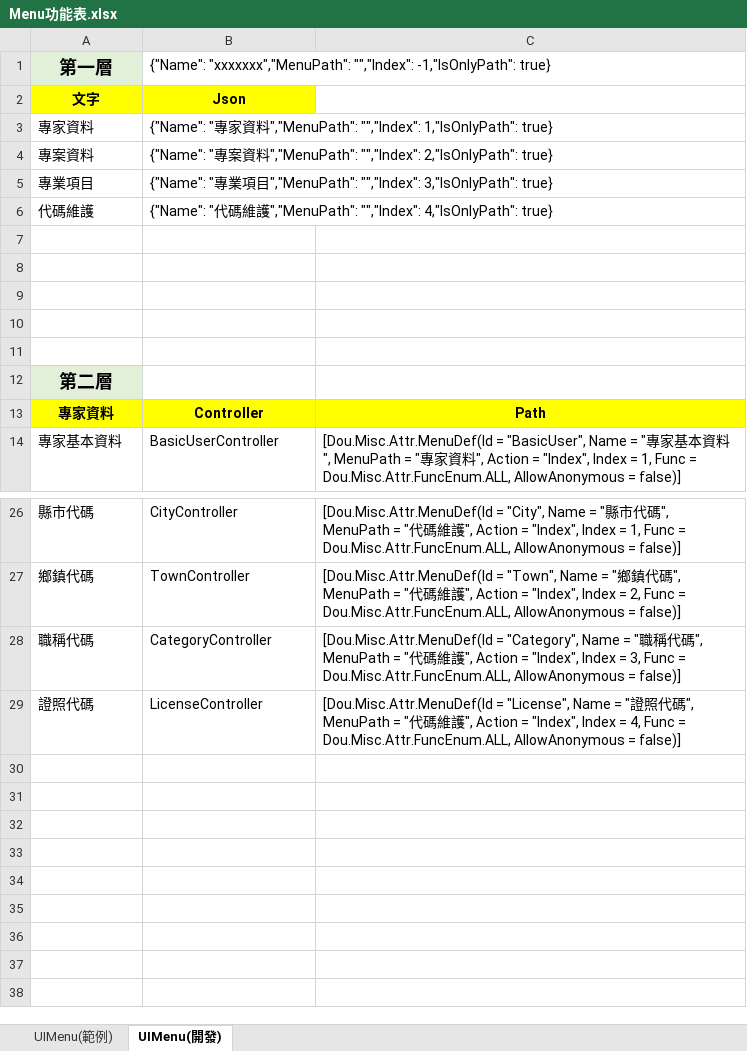
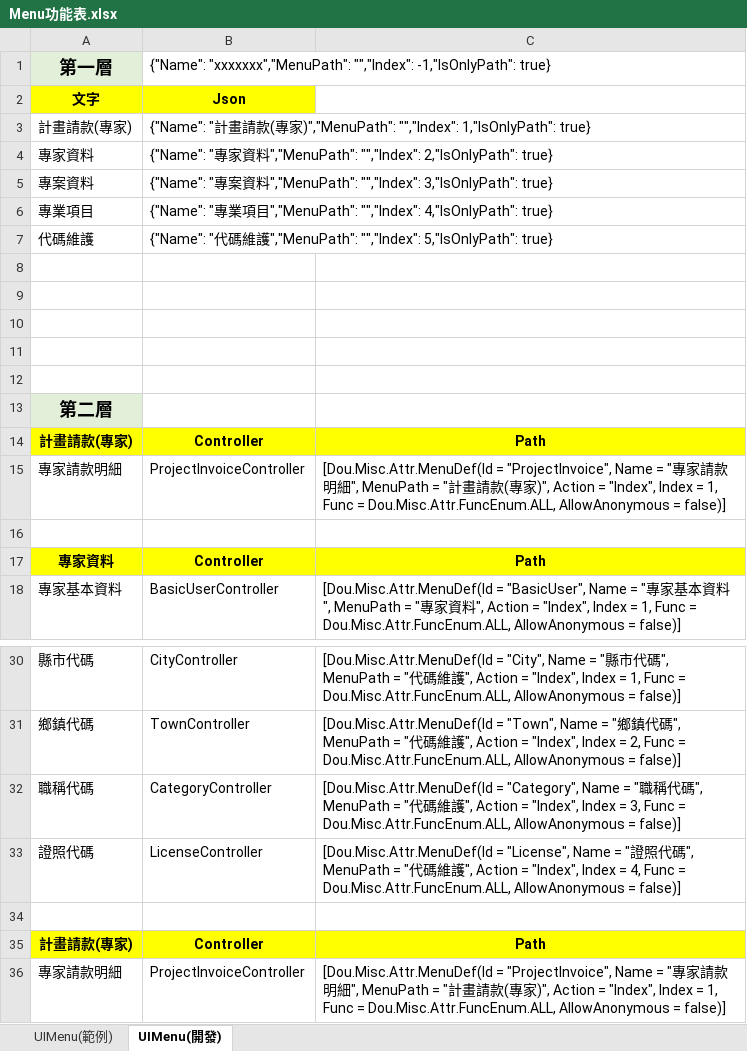
Before and after one commit to ITFtis/Esdms, an Excel workbook: Docs/Menu功能表.xlsx, sheet UIMenu(開發), drawn as a sheet; only a part is shown, gaps mark what is left out; values as stored, in another font and other column widths than the file's, no borders; addresses are those after the commit; the diff names each change by its address in the sheet, - before the commit and + after, or states it on an @@ line.

Commit message:
專案費用科目代碼 s1 計畫請款

```diff
--- a/Docs/Menu功能表.xlsx (sheet UIMenu(開發))
+++ b/Docs/Menu功能表.xlsx (sheet UIMenu(開發))
+row 3: 計畫請款(專家) | {"Name": "計畫請款(專家)","MenuPath": "","Index": 1,"IsOnlyPath": true}
-B4: …","MenuPath": "","Index": 1,"IsOnlyPath": true}
+B4: …","MenuPath": "","Index": 2,"IsOnlyPath": true}
-B5: …","MenuPath": "","Index": 2,"IsOnlyPath": true}
+B5: …","MenuPath": "","Index": 3,"IsOnlyPath": true}
-B6: …","MenuPath": "","Index": 3,"IsOnlyPath": true}
+B6: …","MenuPath": "","Index": 4,"IsOnlyPath": true}
-B7: …","MenuPath": "","Index": 4,"IsOnlyPath": true}
+B7: …","MenuPath": "","Index": 5,"IsOnlyPath": true}
+row 14: 計畫請款(專家) | Controller | Path
+row 15: 專家請款明細 | ProjectInvoiceController | [Dou.Misc.Attr.MenuDef(Id = "ProjectInvoice", Name = "專家請款明細", MenuPath = "計畫請款(專家)", Action = "Index", Index = 1, Func = Dou.Misc.Attr.FuncEnum.ALL, AllowAnonymous = false)]
+row 16: (empty)
+row 34: (empty)
+row 35: 計畫請款(專家) | Controller | Path
+row 36: 專家請款明細 | ProjectInvoiceController | [Dou.Misc.Attr.MenuDef(Id = "ProjectInvoice", Name = "專家請款明細", MenuPath = "計畫請款(專家)", Action = "Index", Index = 1, Func = Dou.Misc.Attr.FuncEnum.ALL, AllowAnonymous = false)]
```
Also changed, not shown: 9 other files.
